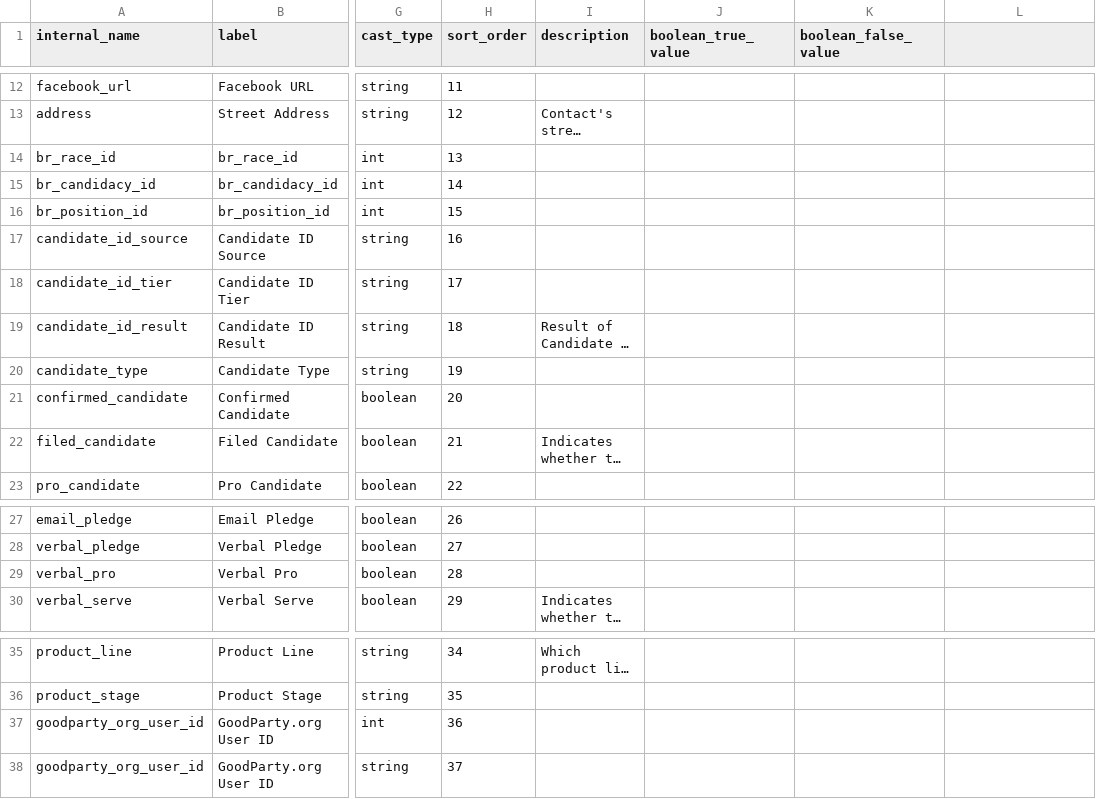
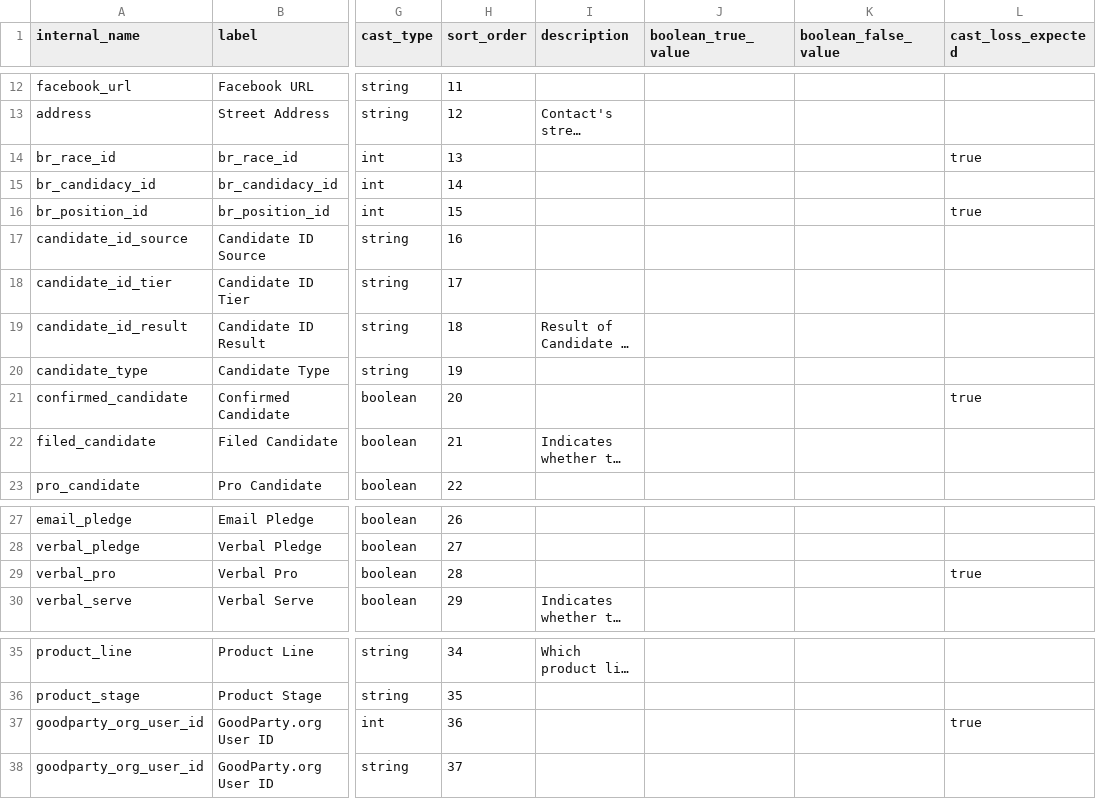
Before and after one commit to thegoodparty/gp-data-platform, a CSV file: dbt/project/seeds/hubspot_contact_property_columns.csv, drawn as a sheet; only a part is shown, gaps mark what is left out; long unchanged cells end in …; the diff names each change by its address in the sheet, - before the commit and + after, or states it on an @@ line.

```diff
--- a/dbt/project/seeds/hubspot_contact_property_columns.csv
+++ b/dbt/project/seeds/hubspot_contact_property_columns.csv
-L1: (empty)
+L1: cast_loss_expected
-L14 (cast_loss_expected): (empty)
+L14 (cast_loss_expected): true
-L16 (cast_loss_expected): (empty)
+L16 (cast_loss_expected): true
-L21 (cast_loss_expected): (empty)
+L21 (cast_loss_expected): true
-L29 (cast_loss_expected): (empty)
+L29 (cast_loss_expected): true
-L37 (cast_loss_expected): (empty)
+L37 (cast_loss_expected): true
```
Also changed, not shown: 3 other files.
